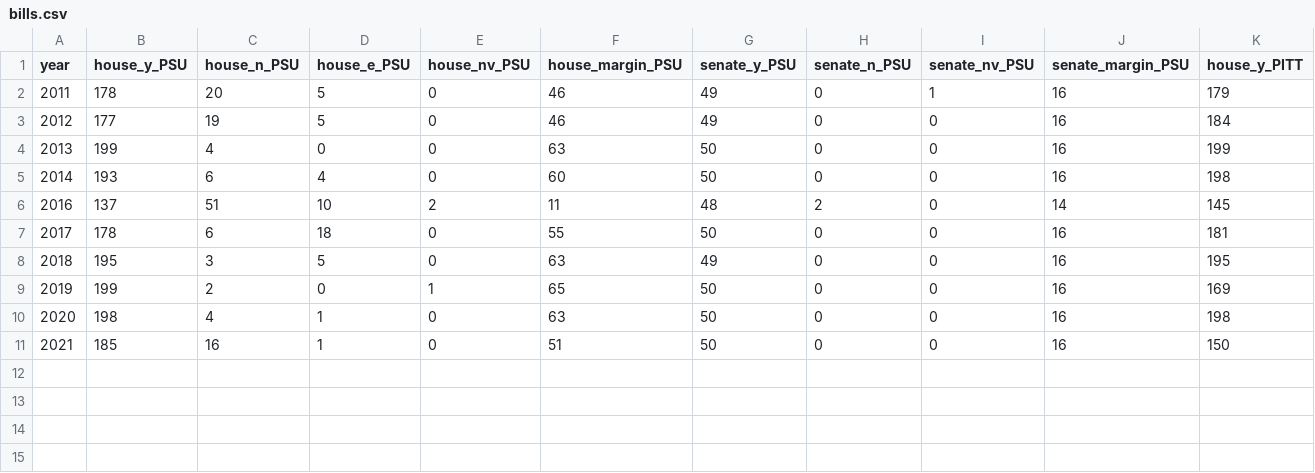
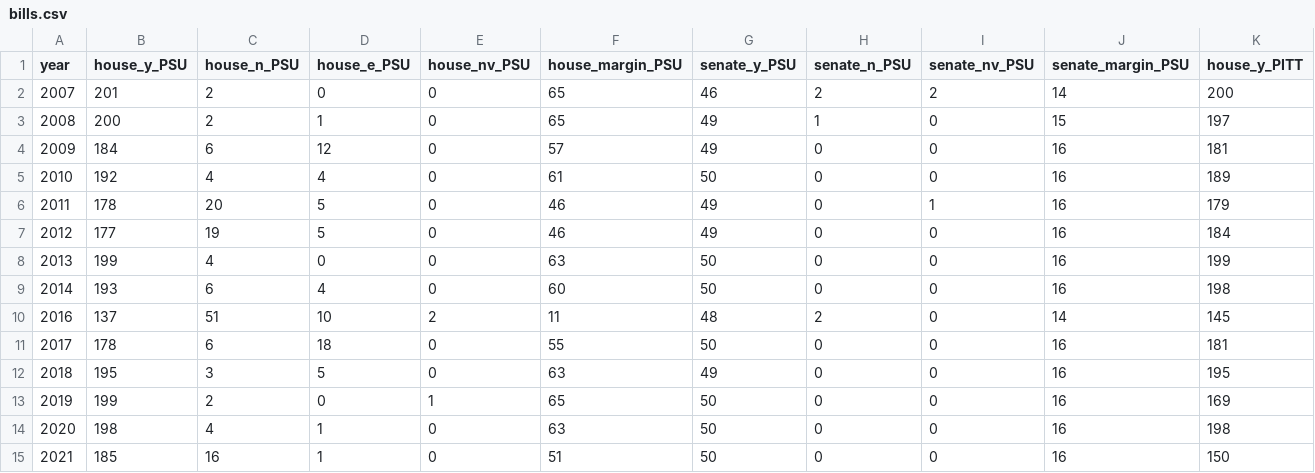
Before and after one commit to thepittnews/rollcall, a CSV file: bills.csv, drawn as a sheet; only a part is shown; rows hold the shown columns only; the diff names each change by its address in the sheet, - before the commit and + after, or states it on an @@ line.

```diff
--- a/bills.csv
+++ b/bills.csv
+row 2: 2007 | 201 | 2 | 0 | 0 | 65 | 46 | 2 | 2 | 14 | 200
+row 3: 2008 | 200 | 2 | 1 | 0 | 65 | 49 | 1 | 0 | 15 | 197
+row 4: 2009 | 184 | 6 | 12 | 0 | 57 | 49 | 0 | 0 | 16 | 181
+row 5: 2010 | 192 | 4 | 4 | 0 | 61 | 50 | 0 | 0 | 16 | 189
```
Also changed, not shown: bills-margin-h.csv, 1 other file.
